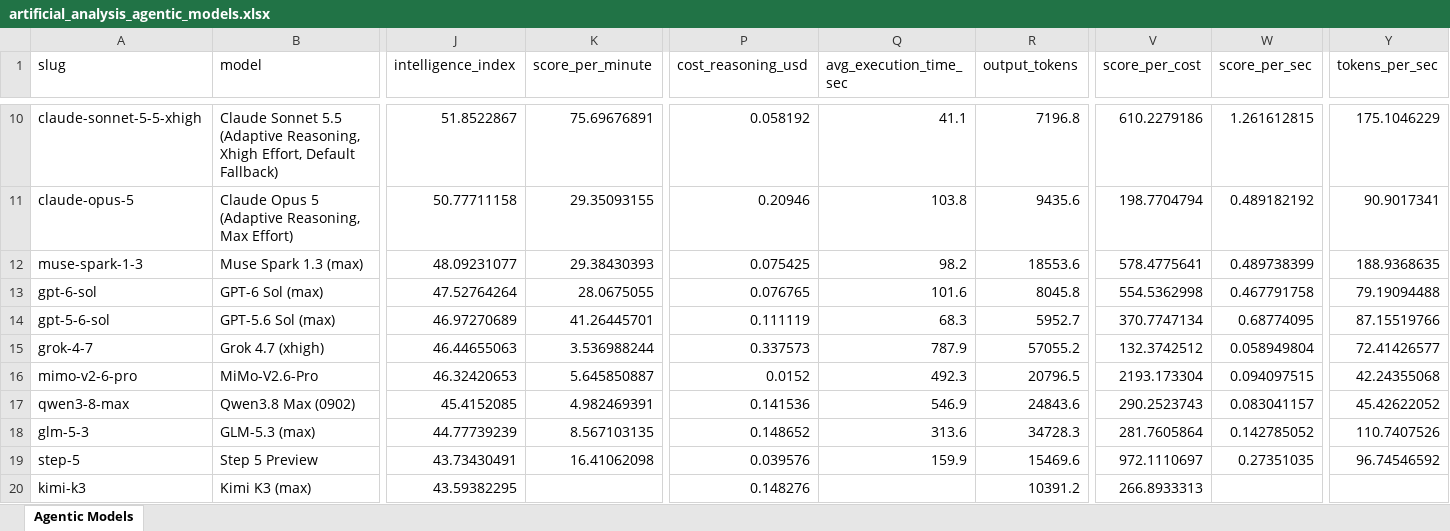
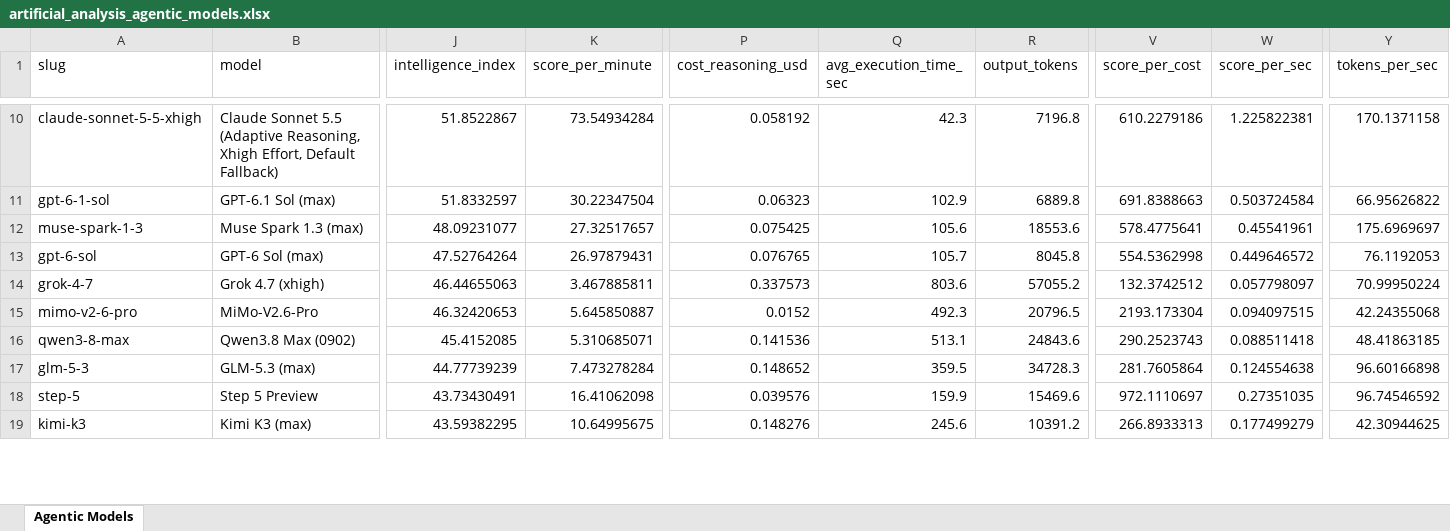
Before and after one commit to ons96/coding-agents-leaderboard, an Excel workbook: data/artificial_analysis_agentic_models.xlsx, sheet Agentic Models, drawn as a sheet; only a part is shown, gaps mark what is left out; values as stored, in another font and other column widths than the file's, no borders; removed rows and columns are numbered as before the commit, all else as after; rows hold the shown columns only; the diff covers the shown part only; the diff names each change by its address in the sheet, - before the commit and + after, or states it on an @@ line.

```diff
--- a/data/artificial_analysis_agentic_models.xlsx (sheet Agentic Models)
+++ b/data/artificial_analysis_agentic_models.xlsx (sheet Agentic Models)
-K10 (score_per_minute): 75.69676891
+K10 (score_per_minute): 73.54934284
-Q10 (avg_execution_time_sec): 41.1
+Q10 (avg_execution_time_sec): 42.3
-W10 (score_per_sec): 1.261612815
+W10 (score_per_sec): 1.225822381
-Y10 (tokens_per_sec): 175.1046229
+Y10 (tokens_per_sec): 170.1371158
-row 11: claude-opus-5 | Claude Opus 5 (Adaptive Reasoning, Max Effort) | 50.77711158 | 29.35093155 | 0.20946 | 103.8 | 9435.6 | 198.7704794 | 0.489182192 | 90.9017341
+row 11: gpt-6-1-sol | GPT-6.1 Sol (max) | 51.8332597 | 30.22347504 | 0.06323 | 102.9 | 6889.8 | 691.8388663 | 0.503724584 | 66.95626822
-K12 (score_per_minute): 29.38430393
+K12 (score_per_minute): 27.32517657
-Q12 (avg_execution_time_sec): 98.2
+Q12 (avg_execution_time_sec): 105.6
-W12 (score_per_sec): 0.489738399
+W12 (score_per_sec): 0.45541961
-Y12 (tokens_per_sec): 188.9368635
+Y12 (tokens_per_sec): 175.6969697
-K13 (score_per_minute): 28.0675055
+K13 (score_per_minute): 26.97879431
-Q13 (avg_execution_time_sec): 101.6
+Q13 (avg_execution_time_sec): 105.7
-W13 (score_per_sec): 0.467791758
+W13 (score_per_sec): 0.449646572
-Y13 (tokens_per_sec): 79.19094488
+Y13 (tokens_per_sec): 76.1192053
-row 14: gpt-5-6-sol | GPT-5.6 Sol (max) | 46.97270689 | 41.26445701 | 0.111119 | 68.3 | 5952.7 | 370.7747134 | 0.68774095 | 87.15519766
-K14 (score_per_minute): 3.536988244
+K14 (score_per_minute): 3.467885811
-Q14 (avg_execution_time_sec): 787.9
+Q14 (avg_execution_time_sec): 803.6
-W14 (score_per_sec): 0.058949804
+W14 (score_per_sec): 0.057798097
-Y14 (tokens_per_sec): 72.41426577
+Y14 (tokens_per_sec): 70.99950224
-K16 (score_per_minute): 4.982469391
+K16 (score_per_minute): 5.310685071
-Q16 (avg_execution_time_sec): 546.9
+Q16 (avg_execution_time_sec): 513.1
-W16 (score_per_sec): 0.083041157
+W16 (score_per_sec): 0.088511418
-Y16 (tokens_per_sec): 45.42622052
+Y16 (tokens_per_sec): 48.41863185
-K17 (score_per_minute): 8.567103135
+K17 (score_per_minute): 7.473278284
-Q17 (avg_execution_time_sec): 313.6
+Q17 (avg_execution_time_sec): 359.5
-W17 (score_per_sec): 0.142785052
+W17 (score_per_sec): 0.124554638
-Y17 (tokens_per_sec): 110.7407526
+Y17 (tokens_per_sec): 96.60166898
-K19 (score_per_minute): (empty)
+K19 (score_per_minute): 10.64995675
-Q19 (avg_execution_time_sec): (empty)
+Q19 (avg_execution_time_sec): 245.6
-W19 (score_per_sec): (empty)
+W19 (score_per_sec): 0.177499279
-Y19 (tokens_per_sec): (empty)
+Y19 (tokens_per_sec): 42.30944625
```
Also changed, not shown: 1 removed row and 68 edited cells elsewhere in this sheet, data/artificial_analysis_coding_agents.xlsx, 12 other files.
